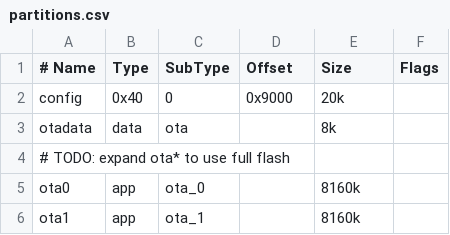
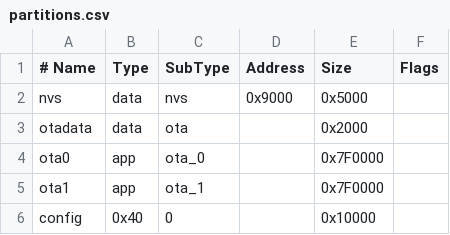
Before and after one commit to wetheredge/VerTX, a CSV file: vhs/partitions.csv, drawn as a sheet.

Commit message:
Limit partition sizes for 24bit address space

```diff
--- a/vhs/partitions.csv
+++ b/vhs/partitions.csv
@@ -1,6 +1,6 @@
-# Name,  Type, SubType,  Offset,  Size, Flags
-config,  0x40, 0,        0x9000,   20k,
-otadata, data, ota,      ,          8k,
-# TODO: expand ota* to use full flash
-ota0,    app,  ota_0,    ,       8160k,
-ota1,    app,  ota_1,    ,       8160k,
+# Name,  Type, SubType, Address,     Size, Flags
+nvs,     data, nvs,      0x9000,   0x5000,
+otadata, data, ota,            ,   0x2000,
+ota0,    app,  ota_0,          , 0x7F0000,
+ota1,    app,  ota_1,          , 0x7F0000,
+config,  0x40, 0,              ,  0x10000,
```
Also changed, not shown: 1 other file.
